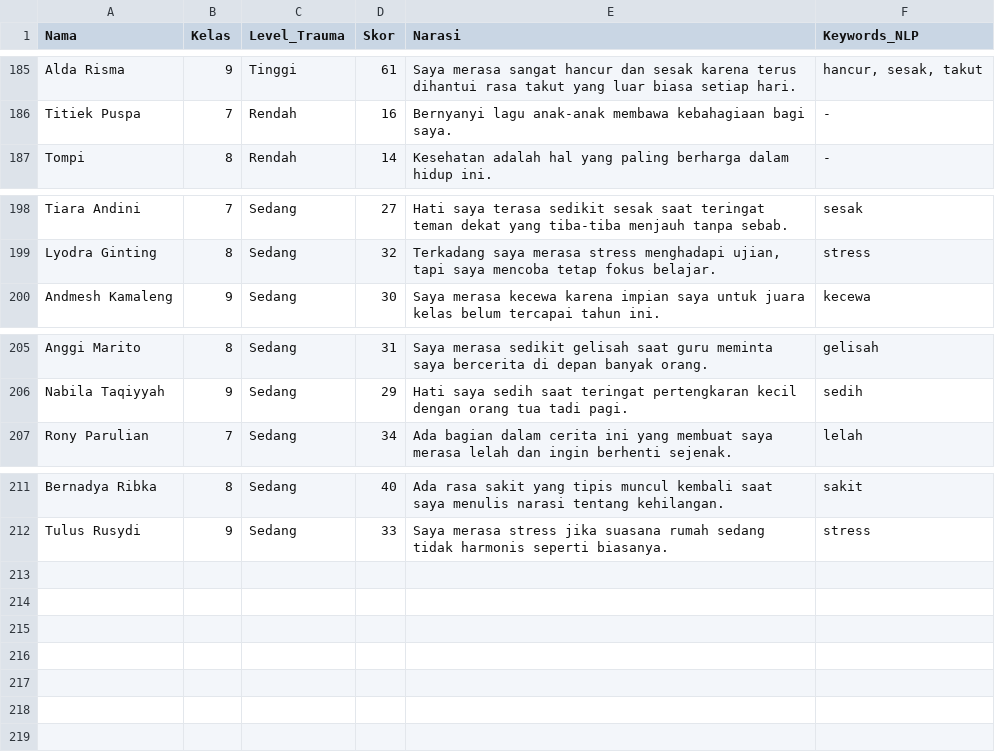
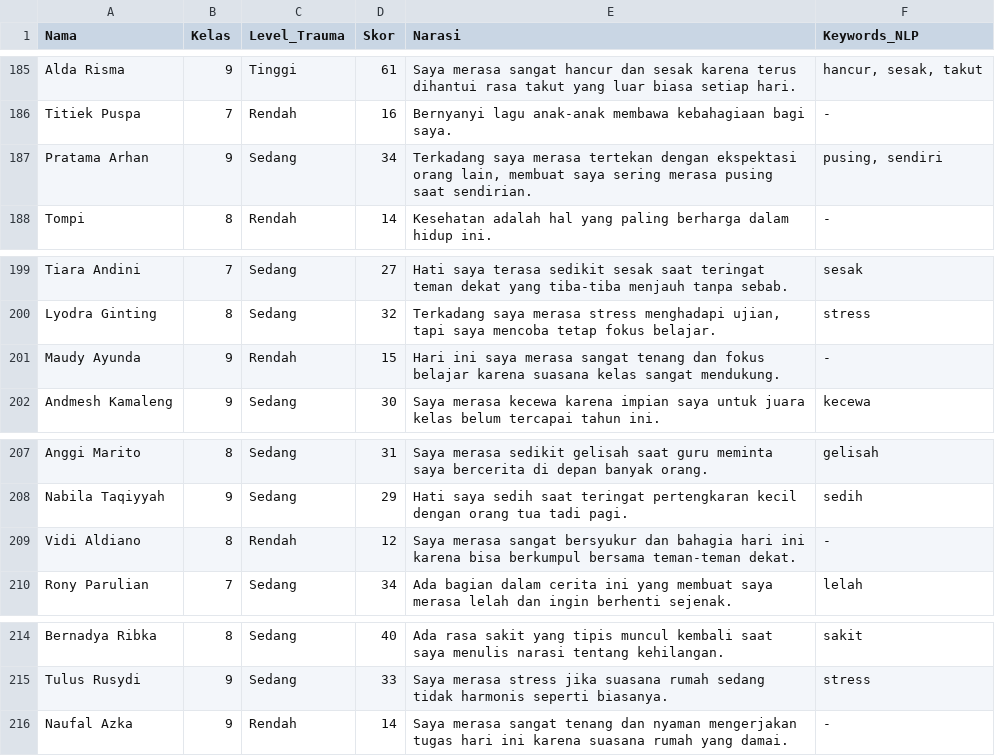
Before and after one commit to Hfifhmlyna/Trauma, a CSV file: data_tugas.csv, drawn as a sheet; only a part is shown, gaps mark what is left out; the diff names each change by its address in the sheet, - before the commit and + after, or states it on an @@ line.

Commit message:
data_tugas.csv

```diff
--- a/data_tugas.csv
+++ b/data_tugas.csv
+row 187: Pratama Arhan | 9 | Sedang | 34 | Terkadang saya merasa tertekan dengan ekspektasi orang lain, membuat saya sering merasa pusing saat sendirian. | pusing, sendiri
+row 201: Maudy Ayunda | 9 | Rendah | 15 | Hari ini saya merasa sangat tenang dan fokus belajar karena suasana kelas sangat mendukung. | -
+row 209: Vidi Aldiano | 8 | Rendah | 12 | Saya merasa sangat bersyukur dan bahagia hari ini karena bisa berkumpul bersama teman-teman dekat. | -
+row 216: Naufal Azka | 9 | Rendah | 14 | Saya merasa sangat tenang dan nyaman mengerjakan tugas hari ini karena suasana rumah yang damai. | -
```
